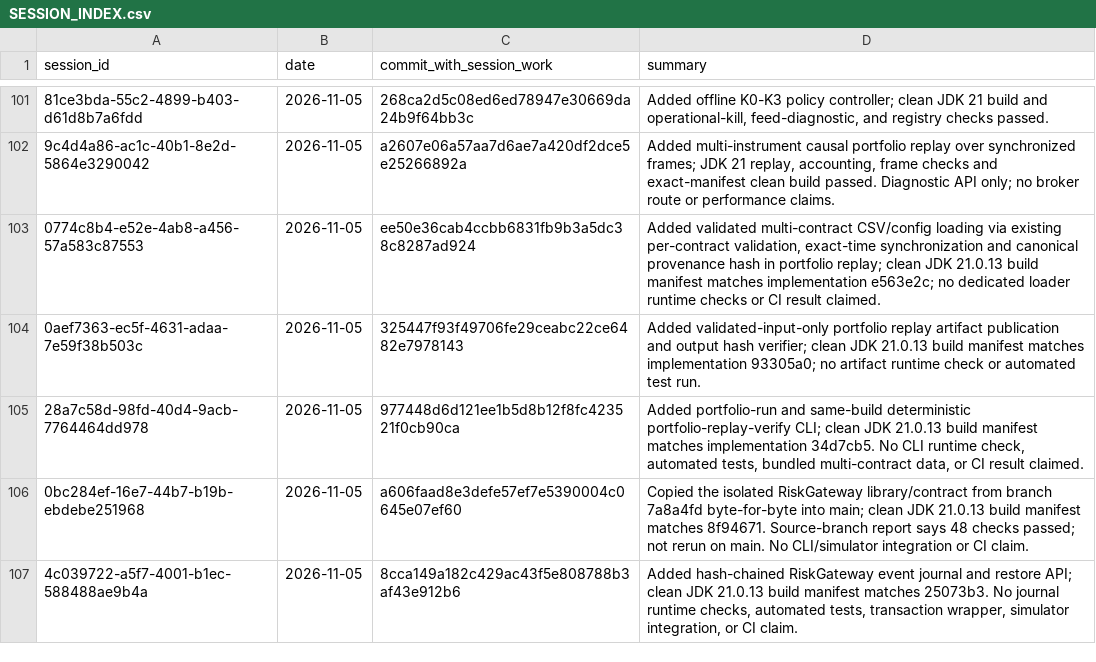
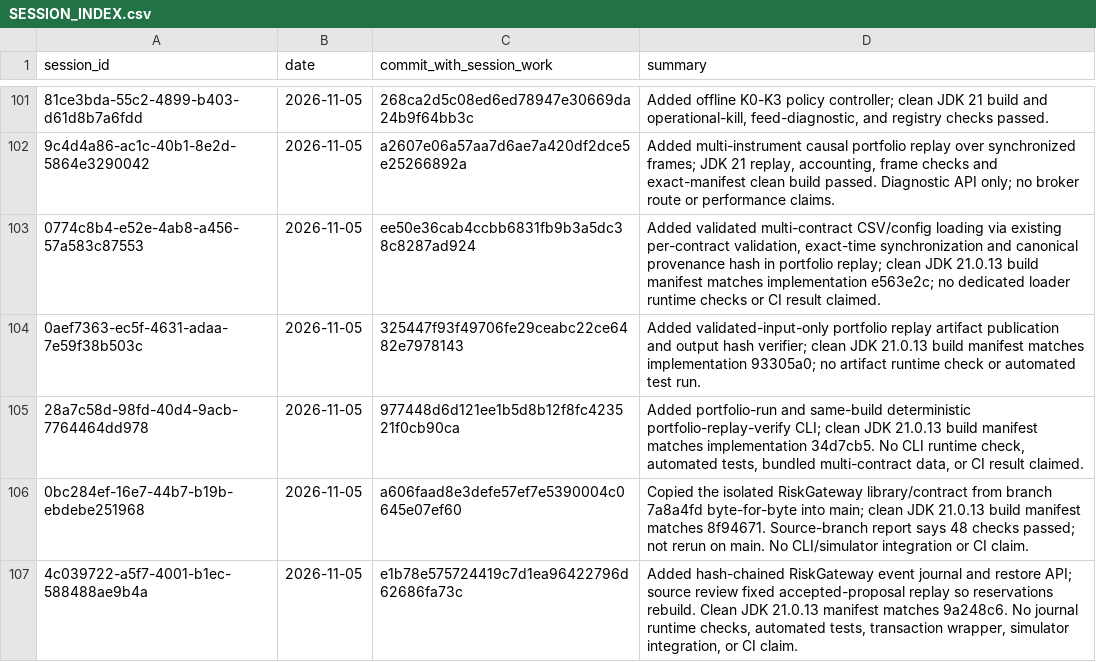
Before and after one commit to Mscient/Intra, a CSV file: research/SESSION_INDEX.csv, drawn as a sheet; only a part is shown, gaps mark what is left out; the diff names each change by its address in the sheet, - before the commit and + after, or states it on an @@ line.

Commit message:
docs: index risk gateway recovery correction

```diff
--- a/research/SESSION_INDEX.csv
+++ b/research/SESSION_INDEX.csv
-C107 (commit_with_session_work): 8cca149a182c429ac43f5e808788b3af43e912b6
+C107 (commit_with_session_work): e1b78e575724419c7d1ea96422796d62686fa73c
-D107 (summary): …restore API; clean JDK 21.0.13 build manifest matches 25073b3. No journal…
+D107 (summary): …restore API; source review fixed accepted-proposal replay so reservations rebuild. Clean JDK 21.0.13 manifest matches 9a248c6. No journal…
```
